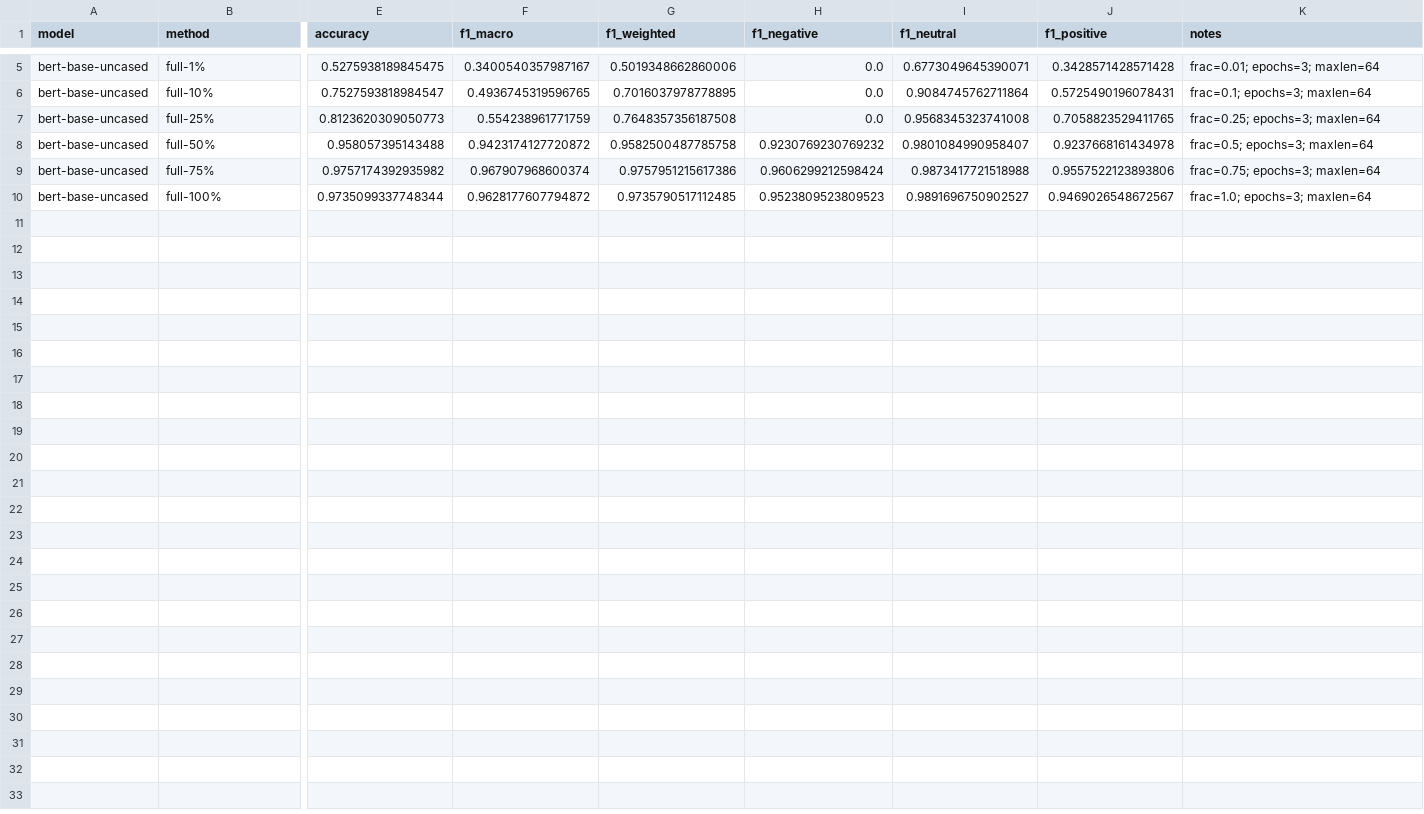
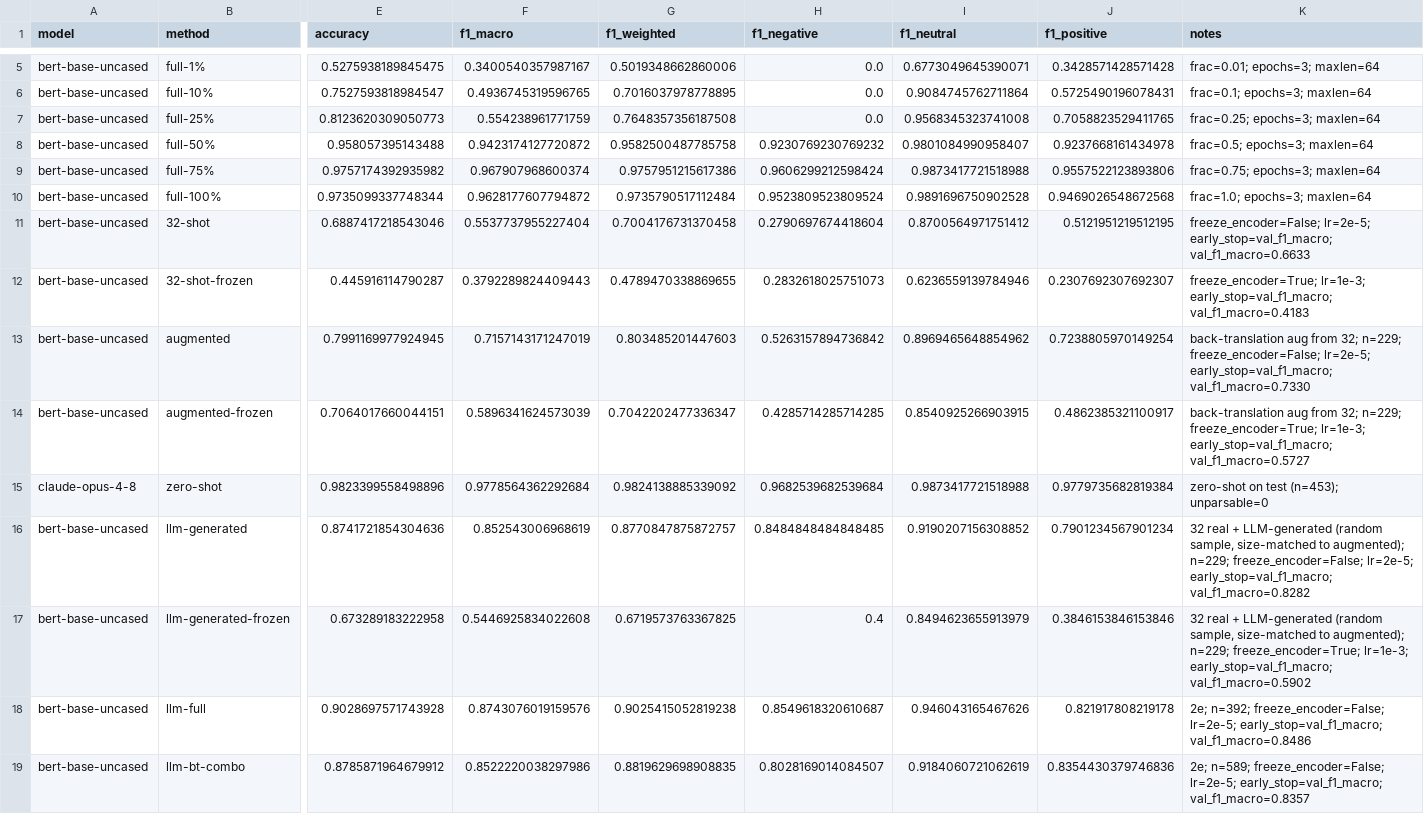
Before and after one commit to cherrylchico/advanced_nlp, a CSV file: results/results.csv, drawn as a sheet; only a part is shown, gaps mark what is left out; rows hold the shown columns only; the diff names each change by its address in the sheet, - before the commit and + after, or states it on an @@ line.

Commit message:
completed updated results using both freeze and full

```diff
--- a/results/results.csv
+++ b/results/results.csv
-G10 (f1_weighted): 0.9735790517112485
+G10 (f1_weighted): 0.9735790517112484
-H10 (f1_negative): 0.9523809523809523
+H10 (f1_negative): 0.9523809523809524
-I10 (f1_neutral): 0.9891696750902527
+I10 (f1_neutral): 0.9891696750902528
-J10 (f1_positive): 0.9469026548672567
+J10 (f1_positive): 0.9469026548672568
+row 11: bert-base-uncased | 32-shot | 0.6887417218543046 | 0.5537737955227404 | 0.7004176731370458 | 0.2790697674418604 | 0.8700564971751412 | 0.5121951219512195 | freeze_encoder=False; lr=2e-5; early_stop=val_f1_macro; val_f1_macro=0.6633
+row 12: bert-base-uncased | 32-shot-frozen | 0.445916114790287 | 0.3792289824409443 | 0.4789470338869655 | 0.2832618025751073 | 0.6236559139784946 | 0.2307692307692307 | freeze_encoder=True; lr=1e-3; early_stop=val_f1_macro; val_f1_macro=0.4183
+row 13: bert-base-uncased | augmented | 0.7991169977924945 | 0.7157143171247019 | 0.803485201447603 | 0.5263157894736842 | 0.8969465648854962 | 0.7238805970149254 | back-translation aug from 32; n=229; freeze_encoder=False; lr=2e-5; early_stop=val_f1_macro; val_f1_macro=0.7330
+row 14: bert-base-uncased | augmented-frozen | 0.7064017660044151 | 0.5896341624573039 | 0.7042202477336347 | 0.4285714285714285 | 0.8540925266903915 | 0.4862385321100917 | back-translation aug from 32; n=229; freeze_encoder=True; lr=1e-3; early_stop=val_f1_macro; val_f1_macro=0.5727
+row 15: claude-opus-4-8 | zero-shot | 0.9823399558498896 | 0.9778564362292684 | 0.9824138885339092 | 0.9682539682539684 | 0.9873417721518988 | 0.9779735682819384 | zero-shot on test (n=453); unparsable=0
+row 16: bert-base-uncased | llm-generated | 0.8741721854304636 | 0.852543006968619 | 0.8770847875872757 | 0.8484848484848485 | 0.9190207156308852 | 0.7901234567901234 | 32 real + LLM-generated (random sample, size-matched to augmented); n=229; freeze_encoder=False; lr=2e-5; early_stop=val_f1_macro; val_f1_macro=0.8282
+row 17: bert-base-uncased | llm-generated-frozen | 0.673289183222958 | 0.5446925834022608 | 0.6719573763367825 | 0.4 | 0.8494623655913979 | 0.3846153846153846 | 32 real + LLM-generated (random sample, size-matched to augmented); n=229; freeze_encoder=True; lr=1e-3; early_stop=val_f1_macro; val_f1_macro=0.5902
+row 18: bert-base-uncased | llm-full | 0.9028697571743928 | 0.8743076019159576 | 0.9025415052819238 | 0.8549618320610687 | 0.946043165467626 | 0.821917808219178 | 2e; n=392; freeze_encoder=False; lr=2e-5; early_stop=val_f1_macro; val_f1_macro=0.8486
+row 19: bert-base-uncased | llm-bt-combo | 0.8785871964679912 | 0.8522220038297986 | 0.8819629698908835 | 0.8028169014084507 | 0.9184060721062619 | 0.8354430379746836 | 2e; n=589; freeze_encoder=False; lr=2e-5; early_stop=val_f1_macro; val_f1_macro=0.8357
```
Also changed, not shown: 1 other file.
